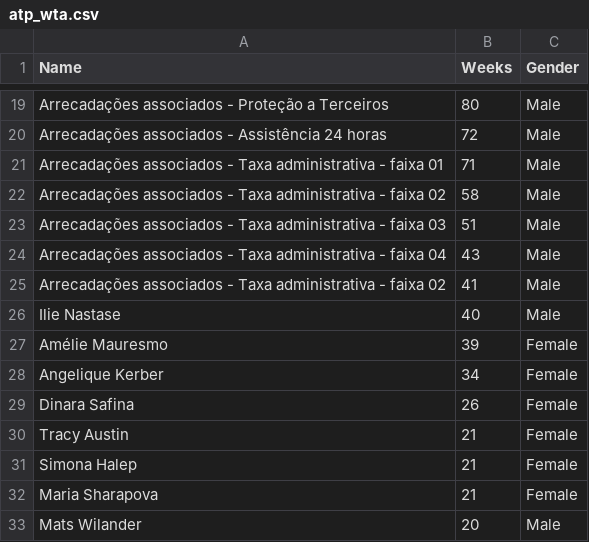
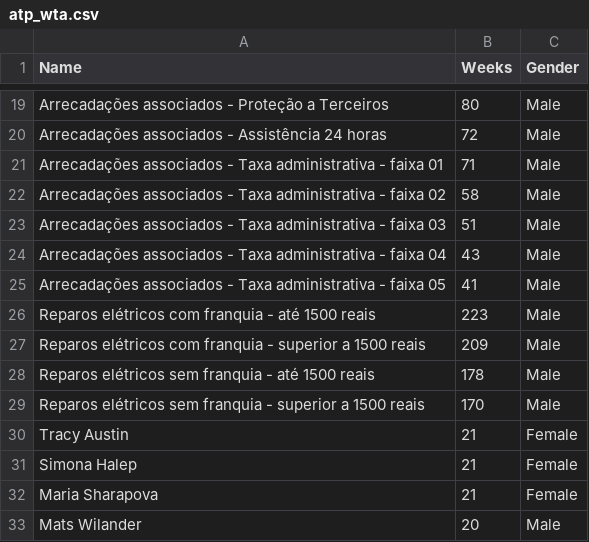
Before and after one commit to emanuelplatypus/projettoaplicado, a CSV file: atp_wta.csv, drawn as a sheet; only a part is shown, gaps mark what is left out.

Commit message:
Update atp_wta.csv

```diff
--- a/atp_wta.csv
+++ b/atp_wta.csv
@@ -24,7 +24,7 @@ Arrecadações associados - Taxa administrativa - faixa 03,51,Male
 Arrecadações associados - Taxa administrativa - faixa 04,43,Male
-Arrecadações associados - Taxa administrativa - faixa 02,41,Male
-Ilie Nastase,40,Male
-Amélie Mauresmo,39,Female
-Angelique Kerber,34,Female
-Dinara Safina,26,Female
+Arrecadações associados - Taxa administrativa - faixa 05,41,Male
+Reparos elétricos com franquia - até 1500 reais,223,Male
+Reparos elétricos com franquia - superior a 1500 reais,209,Male
+Reparos elétricos sem franquia - até 1500 reais,178,Male
+Reparos elétricos sem franquia - superior a 1500 reais,170,Male
 Tracy Austin,21,Female
```
